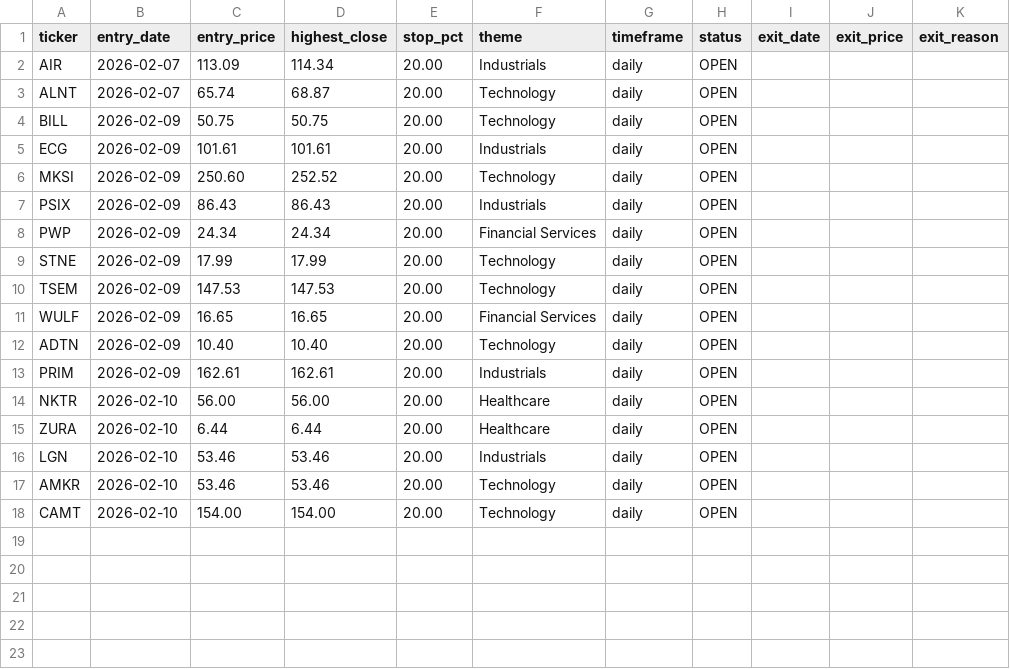
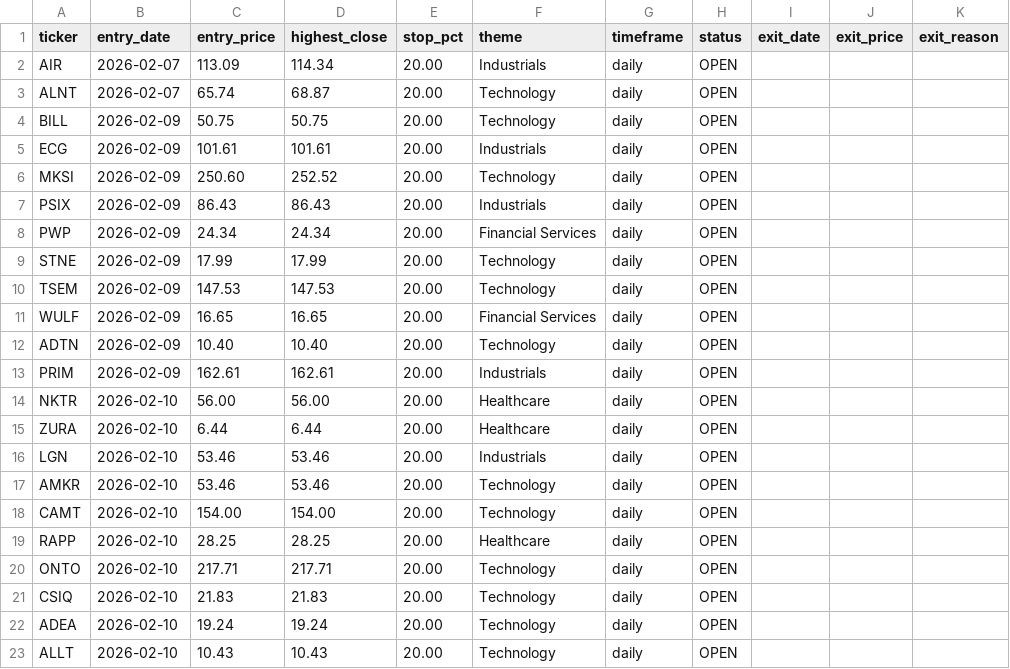
Before and after one commit to Amigo100/bos_momentum_scanner, a CSV file: trades/daily_portfolio.csv, drawn as a sheet; the diff names each change by its address in the sheet, - before the commit and + after, or states it on an @@ line.

```diff
--- a/trades/daily_portfolio.csv
+++ b/trades/daily_portfolio.csv
+row 19: RAPP | 2026-02-10 | 28.25 | 28.25 | 20.00 | Healthcare | daily | OPEN
+row 20: ONTO | 2026-02-10 | 217.71 | 217.71 | 20.00 | Technology | daily | OPEN
+row 21: CSIQ | 2026-02-10 | 21.83 | 21.83 | 20.00 | Technology | daily | OPEN
+row 22: ADEA | 2026-02-10 | 19.24 | 19.24 | 20.00 | Technology | daily | OPEN
+row 23: ALLT | 2026-02-10 | 10.43 | 10.43 | 20.00 | Technology | daily | OPEN
```
Also changed, not shown: 15 other files.
